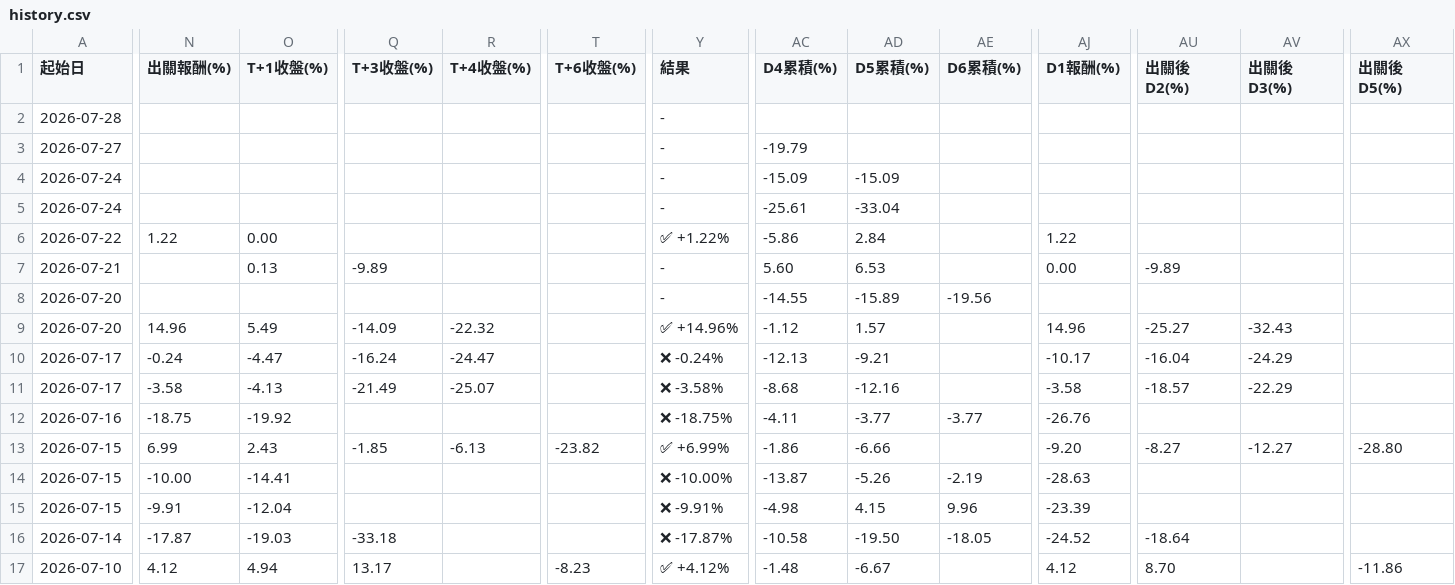
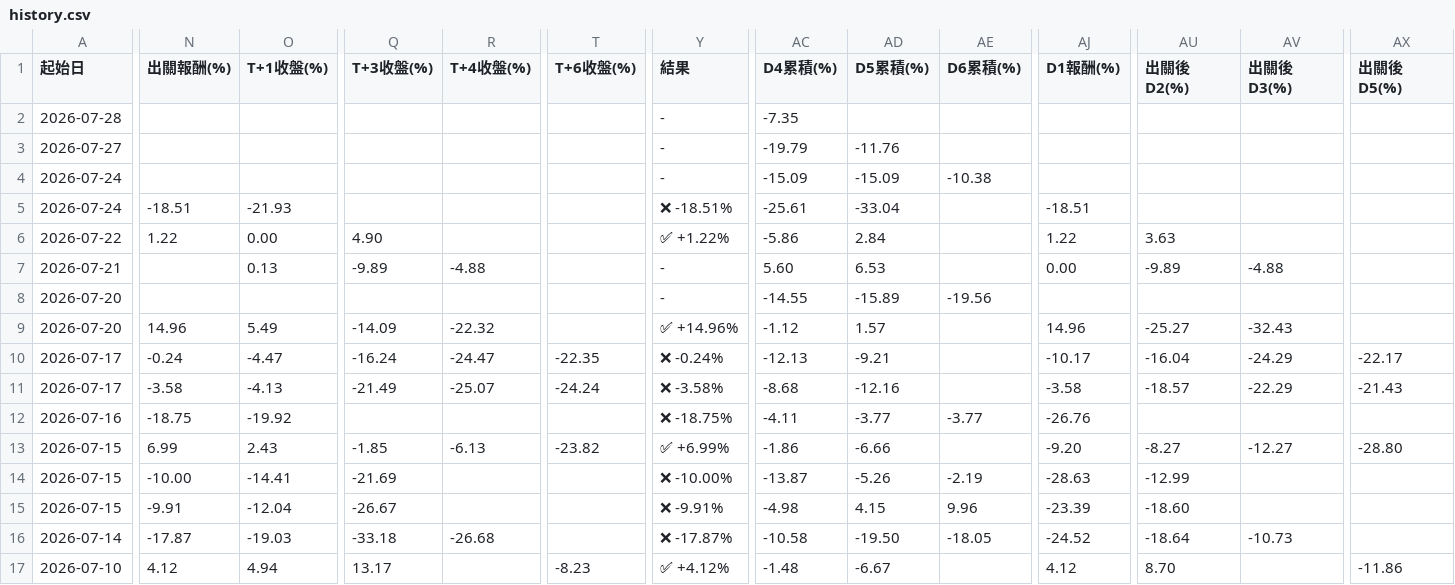
Before and after one commit to KevinYang515/disposal-signals, a CSV file: data/history.csv, drawn as a sheet; only a part is shown, gaps mark what is left out; the diff covers the shown part only; the diff names each change by its address in the sheet, - before the commit and + after, or states it on an @@ line.

```diff
--- a/data/history.csv
+++ b/data/history.csv
-AC2 (D4累積(%)): (empty)
+AC2 (D4累積(%)): -7.35
-AD3 (D5累積(%)): (empty)
+AD3 (D5累積(%)): -11.76
-AE4 (D6累積(%)): (empty)
+AE4 (D6累積(%)): -10.38
-N5 (出關報酬(%)): (empty)
+N5 (出關報酬(%)): -18.51
-O5 (T+1收盤(%)): (empty)
+O5 (T+1收盤(%)): -21.93
-Y5 (結果): -
+Y5 (結果): ❌ -18.51%
-AJ5 (D1報酬(%)): (empty)
+AJ5 (D1報酬(%)): -18.51
-Q6 (T+3收盤(%)): (empty)
+Q6 (T+3收盤(%)): 4.90
-AU6 (出關後D2(%)): (empty)
+AU6 (出關後D2(%)): 3.63
-R7 (T+4收盤(%)): (empty)
+R7 (T+4收盤(%)): -4.88
-AV7 (出關後D3(%)): (empty)
+AV7 (出關後D3(%)): -4.88
-T10 (T+6收盤(%)): (empty)
+T10 (T+6收盤(%)): -22.35
-AX10 (出關後D5(%)): (empty)
+AX10 (出關後D5(%)): -22.17
-T11 (T+6收盤(%)): (empty)
+T11 (T+6收盤(%)): -24.24
-AX11 (出關後D5(%)): (empty)
+AX11 (出關後D5(%)): -21.43
-Q14 (T+3收盤(%)): (empty)
+Q14 (T+3收盤(%)): -21.69
-AU14 (出關後D2(%)): (empty)
+AU14 (出關後D2(%)): -12.99
-Q15 (T+3收盤(%)): (empty)
+Q15 (T+3收盤(%)): -26.67
-AU15 (出關後D2(%)): (empty)
+AU15 (出關後D2(%)): -18.60
-R16 (T+4收盤(%)): (empty)
+R16 (T+4收盤(%)): -26.68
-AV16 (出關後D3(%)): (empty)
+AV16 (出關後D3(%)): -10.73
```
Also changed, not shown: 23 edited cells elsewhere in this file, data/backtest_grid.csv, data/history_5min.csv, 5 other files.
